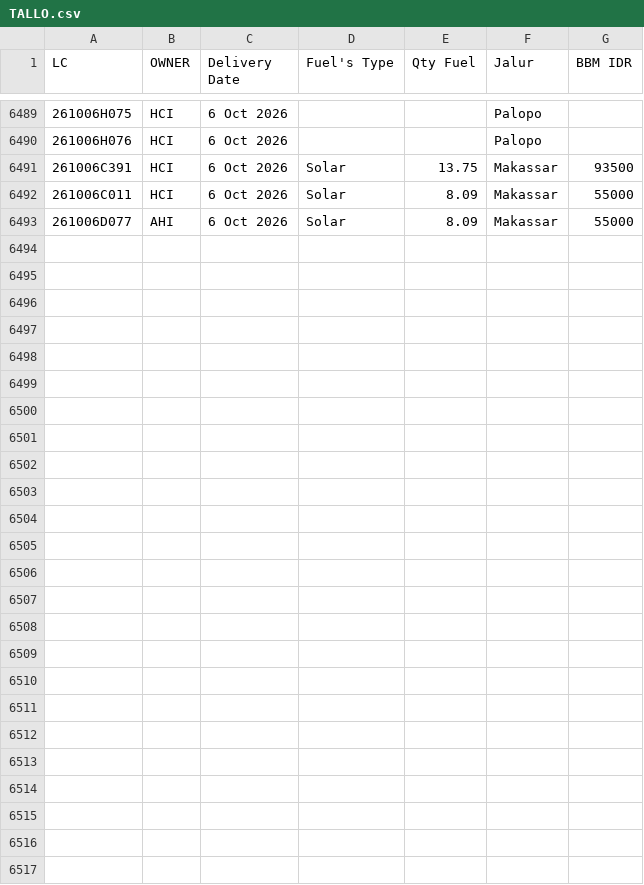
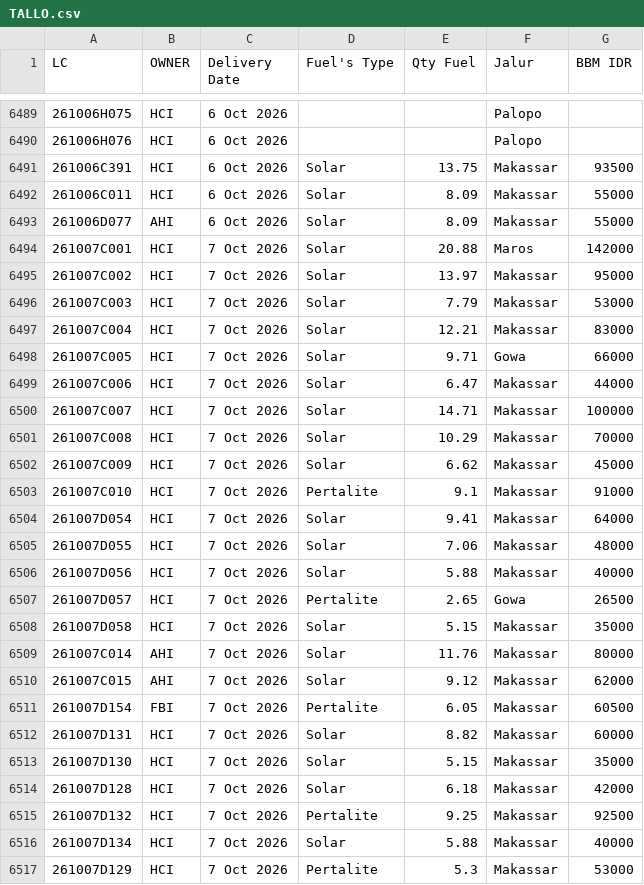
Before and after one commit to heylilyloops/Dashboard-Fuel-Usage-, a CSV file: data/TALLO.csv, drawn as a sheet; only a part is shown, gaps mark what is left out; the diff names each change by its address in the sheet, - before the commit and + after, or states it on an @@ line.

```diff
--- a/data/TALLO.csv
+++ b/data/TALLO.csv
+row 6494: 261007C001 | HCI | 7 Oct 2026 | Solar | 20.88 | Maros | 142000
+row 6495: 261007C002 | HCI | 7 Oct 2026 | Solar | 13.97 | Makassar | 95000
+row 6496: 261007C003 | HCI | 7 Oct 2026 | Solar | 7.79 | Makassar | 53000
+row 6497: 261007C004 | HCI | 7 Oct 2026 | Solar | 12.21 | Makassar | 83000
+row 6498: 261007C005 | HCI | 7 Oct 2026 | Solar | 9.71 | Gowa | 66000
+row 6499: 261007C006 | HCI | 7 Oct 2026 | Solar | 6.47 | Makassar | 44000
+row 6500: 261007C007 | HCI | 7 Oct 2026 | Solar | 14.71 | Makassar | 100000
+row 6501: 261007C008 | HCI | 7 Oct 2026 | Solar | 10.29 | Makassar | 70000
+row 6502: 261007C009 | HCI | 7 Oct 2026 | Solar | 6.62 | Makassar | 45000
+row 6503: 261007C010 | HCI | 7 Oct 2026 | Pertalite | 9.1 | Makassar | 91000
+row 6504: 261007D054 | HCI | 7 Oct 2026 | Solar | 9.41 | Makassar | 64000
+row 6505: 261007D055 | HCI | 7 Oct 2026 | Solar | 7.06 | Makassar | 48000
+row 6506: 261007D056 | HCI | 7 Oct 2026 | Solar | 5.88 | Makassar | 40000
+row 6507: 261007D057 | HCI | 7 Oct 2026 | Pertalite | 2.65 | Gowa | 26500
+row 6508: 261007D058 | HCI | 7 Oct 2026 | Solar | 5.15 | Makassar | 35000
+row 6509: 261007C014 | AHI | 7 Oct 2026 | Solar | 11.76 | Makassar | 80000
+row 6510: 261007C015 | AHI | 7 Oct 2026 | Solar | 9.12 | Makassar | 62000
+row 6511: 261007D154 | FBI | 7 Oct 2026 | Pertalite | 6.05 | Makassar | 60500
+row 6512: 261007D131 | HCI | 7 Oct 2026 | Solar | 8.82 | Makassar | 60000
+row 6513: 261007D130 | HCI | 7 Oct 2026 | Solar | 5.15 | Makassar | 35000
+row 6514: 261007D128 | HCI | 7 Oct 2026 | Solar | 6.18 | Makassar | 42000
+row 6515: 261007D132 | HCI | 7 Oct 2026 | Pertalite | 9.25 | Makassar | 92500
+row 6516: 261007D134 | HCI | 7 Oct 2026 | Solar | 5.88 | Makassar | 40000
+row 6517: 261007D129 | HCI | 7 Oct 2026 | Pertalite | 5.3 | Makassar | 53000
```
Also changed, not shown: data/BKS_HCI_BALIKPAPAN.csv, data/HCI_CIKUPA.csv, 14 other files.
